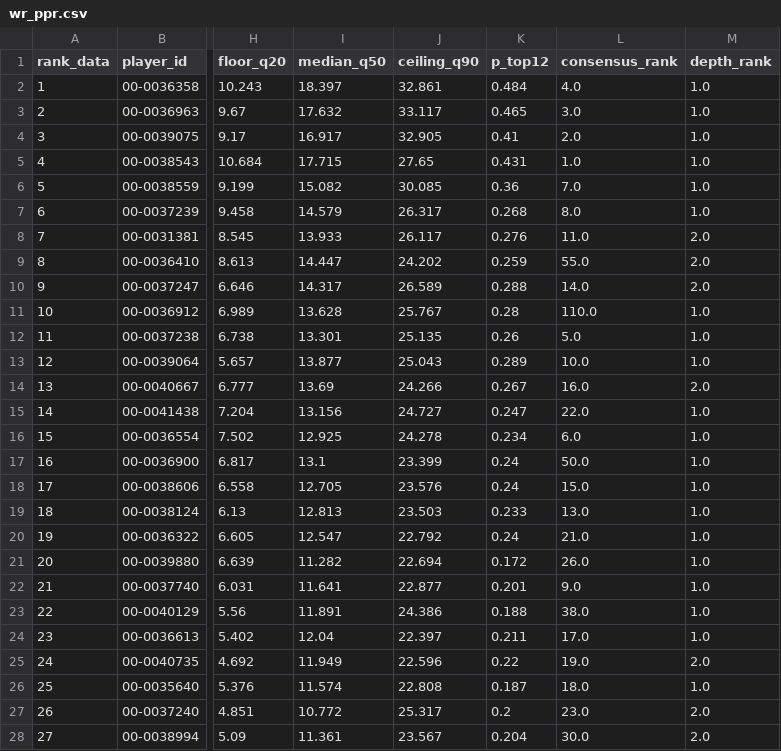
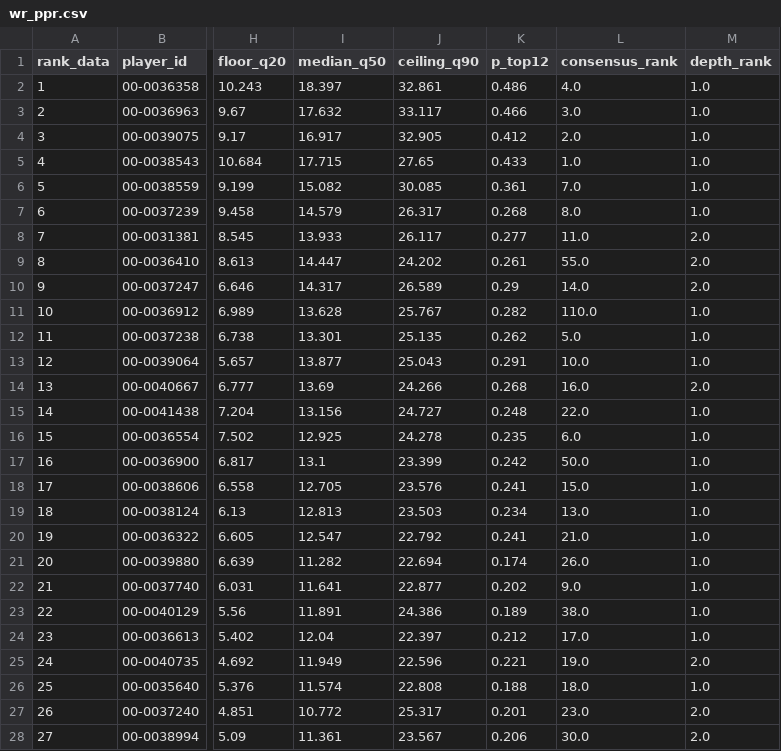
Before and after one commit to maditphillips/The-Delta-Duo, a CSV file: model/outputs/2026/week-05/wr_ppr.csv, drawn as a sheet; only a part is shown, gaps mark what is left out; the diff covers the shown part only; the diff names each change by its address in the sheet, - before the commit and + after, or states it on an @@ line.

```diff
--- a/model/outputs/2026/week-05/wr_ppr.csv
+++ b/model/outputs/2026/week-05/wr_ppr.csv
-K2 (p_top12): 0.484
+K2 (p_top12): 0.486
-K3 (p_top12): 0.465
+K3 (p_top12): 0.466
-K4 (p_top12): 0.41
+K4 (p_top12): 0.412
-K5 (p_top12): 0.431
+K5 (p_top12): 0.433
-K6 (p_top12): 0.36
+K6 (p_top12): 0.361
-K8 (p_top12): 0.276
+K8 (p_top12): 0.277
-K9 (p_top12): 0.259
+K9 (p_top12): 0.261
-K10 (p_top12): 0.288
+K10 (p_top12): 0.29
-K11 (p_top12): 0.28
+K11 (p_top12): 0.282
-K12 (p_top12): 0.26
+K12 (p_top12): 0.262
-K13 (p_top12): 0.289
+K13 (p_top12): 0.291
-K14 (p_top12): 0.267
+K14 (p_top12): 0.268
-K15 (p_top12): 0.247
+K15 (p_top12): 0.248
-K16 (p_top12): 0.234
+K16 (p_top12): 0.235
-K17 (p_top12): 0.24
+K17 (p_top12): 0.242
-K18 (p_top12): 0.24
+K18 (p_top12): 0.241
-K19 (p_top12): 0.233
+K19 (p_top12): 0.234
-K20 (p_top12): 0.24
+K20 (p_top12): 0.241
-K21 (p_top12): 0.172
+K21 (p_top12): 0.174
-K22 (p_top12): 0.201
+K22 (p_top12): 0.202
-K23 (p_top12): 0.188
+K23 (p_top12): 0.189
-K24 (p_top12): 0.211
+K24 (p_top12): 0.212
-K25 (p_top12): 0.22
+K25 (p_top12): 0.221
-K26 (p_top12): 0.187
+K26 (p_top12): 0.188
-K27 (p_top12): 0.2
+K27 (p_top12): 0.201
-K28 (p_top12): 0.204
+K28 (p_top12): 0.206
```
Also changed, not shown: 1 added row, 1 removed row and 52 edited cells elsewhere in this file, model/data/role.csv, model/outputs/2026/week-05/wr_half_ppr.csv, 2 other files.
